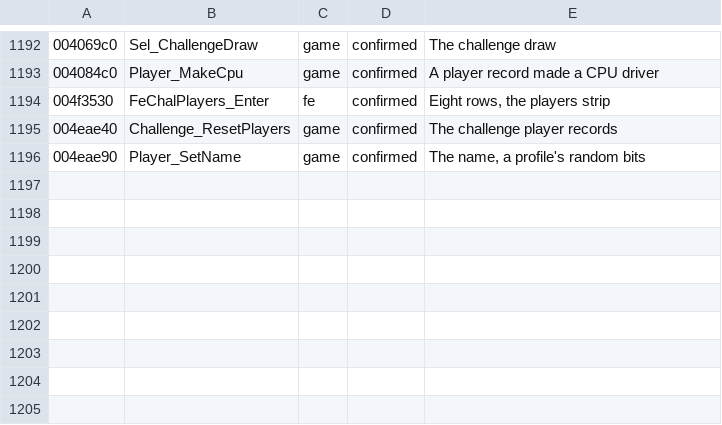
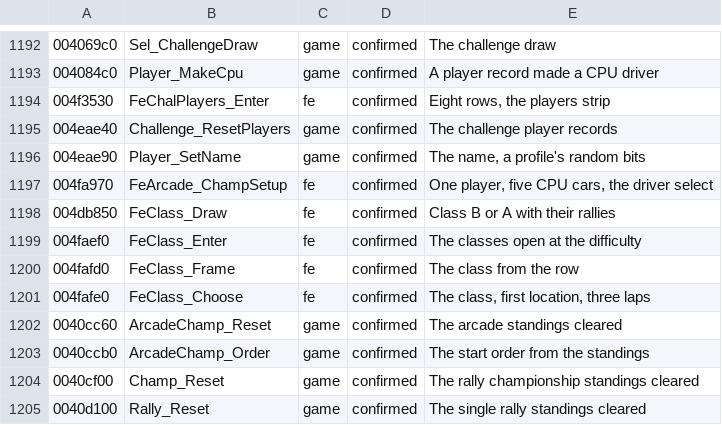
Before and after one commit to emdzej/opencmr2, a TSV file: tools/ghidra/names.tsv, drawn as a sheet; only a part is shown, gaps mark what is left out.

```diff
--- a/tools/ghidra/names.tsv
+++ b/tools/ghidra/names.tsv
@@ -1196 +1196,10 @@
 004eae90	Player_SetName	game	confirmed	The name, a profile's random bits
+004fa970	FeArcade_ChampSetup	fe	confirmed	One player, five CPU cars, the driver select
+004db850	FeClass_Draw	fe	confirmed	Class B or A with their rallies
+004faef0	FeClass_Enter	fe	confirmed	The classes open at the difficulty
+004fafd0	FeClass_Frame	fe	confirmed	The class from the row
+004fafe0	FeClass_Choose	fe	confirmed	The class, first location, three laps
+0040cc60	ArcadeChamp_Reset	game	confirmed	The arcade standings cleared
+0040ccb0	ArcadeChamp_Order	game	confirmed	The start order from the standings
+0040cf00	Champ_Reset	game	confirmed	The rally championship standings cleared
+0040d100	Rally_Reset	game	confirmed	The single rally standings cleared
```
Also changed, not shown: 4 other files.
